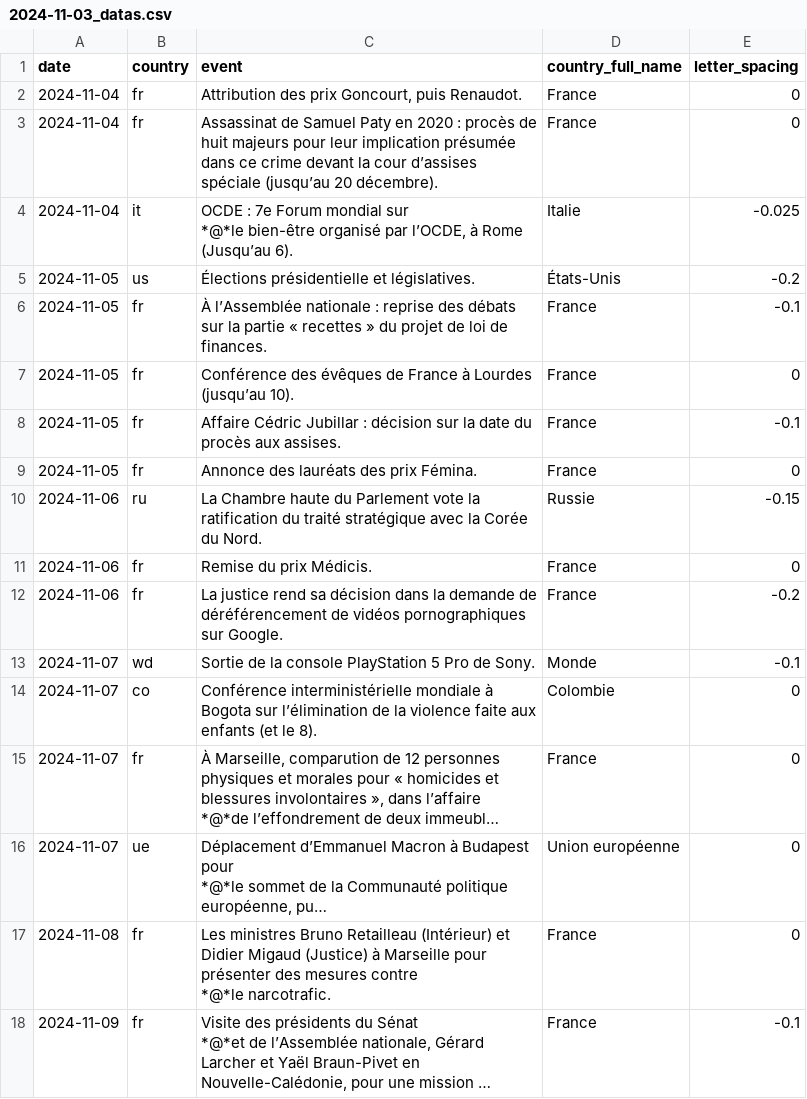
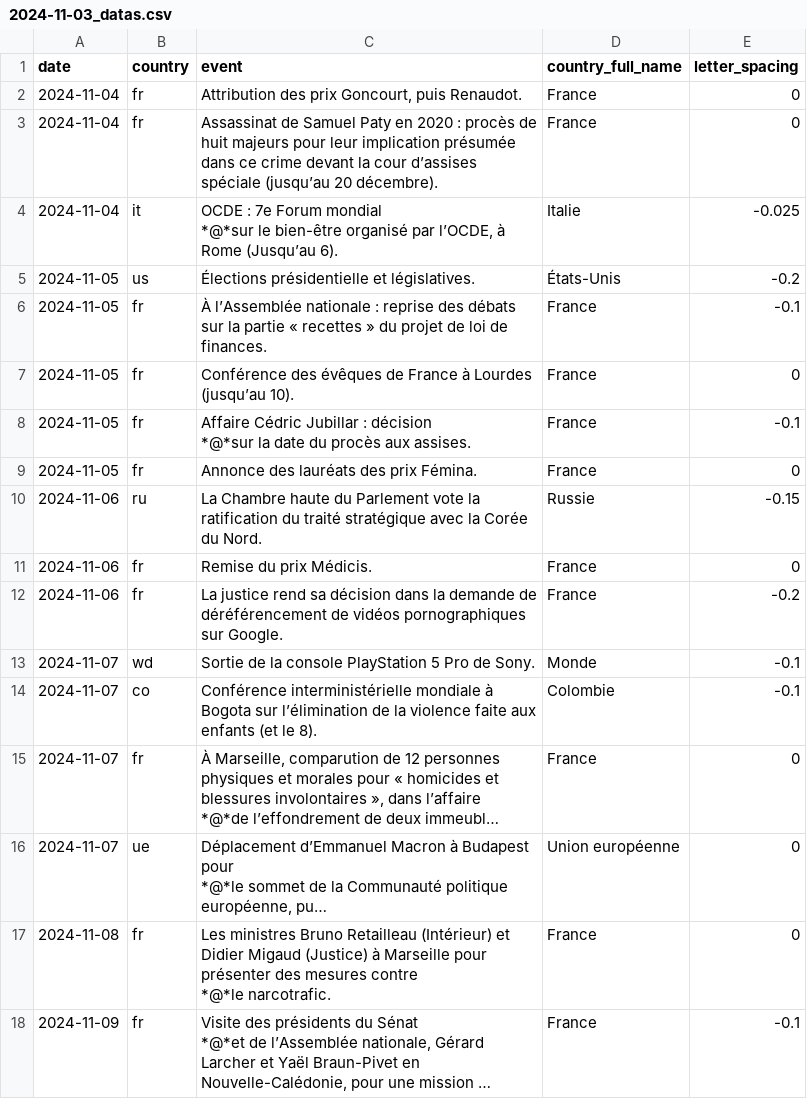
Before and after one commit to Superchick-87/Agenda-So-Eco, a CSV file: datas/2024-11-03_datas.csv, drawn as a sheet; long unchanged cells end in …; ↵ is a line break in a cell; the diff names each change by its address in the sheet, - before the commit and + after, or states it on an @@ line.

```diff
--- a/datas/2024-11-03_datas.csv
+++ b/datas/2024-11-03_datas.csv
-C4 (event): …Forum mondial sur ↵ *@*le bien-être organisé…
+C4 (event): …Forum mondial ↵ *@*sur le bien-être organisé…
-C8 (event): …: décision sur la date…
+C8 (event): …: décision ↵ *@*sur la date…
-E14 (letter_spacing): 0
+E14 (letter_spacing): -0.1
```
Also changed, not shown: 2 other files.
